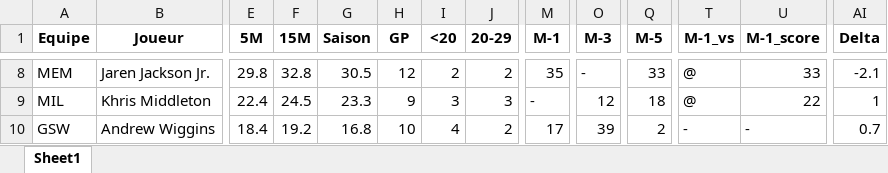
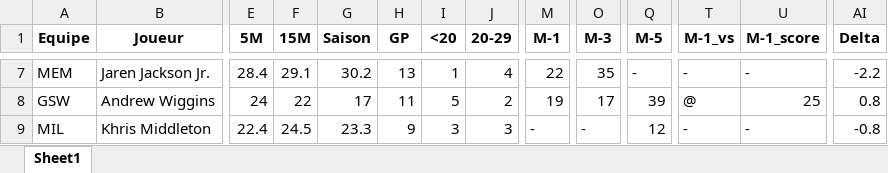
Before and after one commit to Magic-R-1/Python_TTFL, an Excel workbook: Excel/TI/Mon_TI_2024_02_15.xlsx, sheet Sheet1, drawn as a sheet; only a part is shown, gaps mark what is left out; values as stored, in another font and other column widths than the file's, no borders; removed rows and columns are numbered as before the commit, all else as after; rows hold the shown columns only; the diff covers the shown part only; the diff names each change by its address in the sheet, - before the commit and + after, or states it on an @@ line.

```diff
--- a/Excel/TI/Mon_TI_2024_02_15.xlsx (sheet Sheet1)
+++ b/Excel/TI/Mon_TI_2024_02_15.xlsx (sheet Sheet1)
-E7 (5M): 29.8
+E7 (5M): 28.4
-F7 (15M): 32.8
+F7 (15M): 29.1
-G7 (Saison): 30.5
+G7 (Saison): 30.2
-H7 (GP): 12
+H7 (GP): 13
-I7 (<20): 2
+I7 (<20): 1
-J7 (20-29): 2
+J7 (20-29): 4
-M7 (M-1): 35
+M7 (M-1): 22
-O7 (M-3): -
+O7 (M-3): 35
-Q7 (M-5): 33
+Q7 (M-5): -
-T7 (M-1_vs): @
+T7 (M-1_vs): -
-U7 (M-1_score): 33
+U7 (M-1_score): -
-AI7 (Delta): -2.1
+AI7 (Delta): -2.2
+row 8: GSW | Andrew Wiggins | 24 | 22 | 17 | 11 | 5 | 2 | 19 | 17 | 39 | @ | 25 | 0.8
-O9 (M-3): 12
+O9 (M-3): -
-Q9 (M-5): 18
+Q9 (M-5): 12
-T9 (M-1_vs): @
+T9 (M-1_vs): -
-U9 (M-1_score): 22
+U9 (M-1_score): -
-AI9 (Delta): 1
+AI9 (Delta): -0.8
-row 10: GSW | Andrew Wiggins | 18.4 | 19.2 | 16.8 | 10 | 4 | 2 | 17 | 39 | 2 | - | - | 0.7
```
Also changed, not shown: 1 added row, 2 removed rows and 68 edited cells elsewhere in this sheet, 13 other files.
